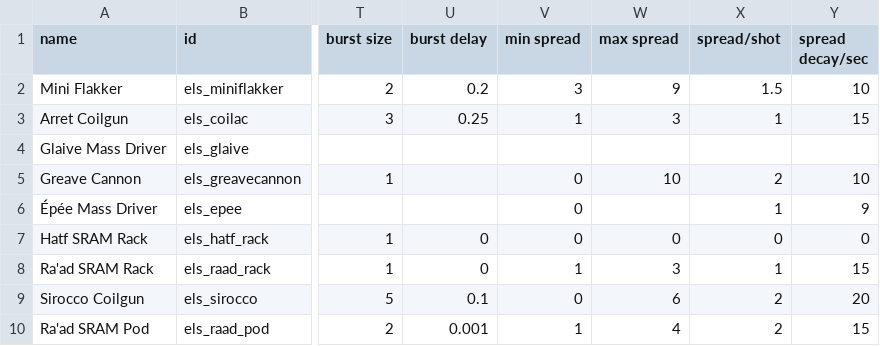
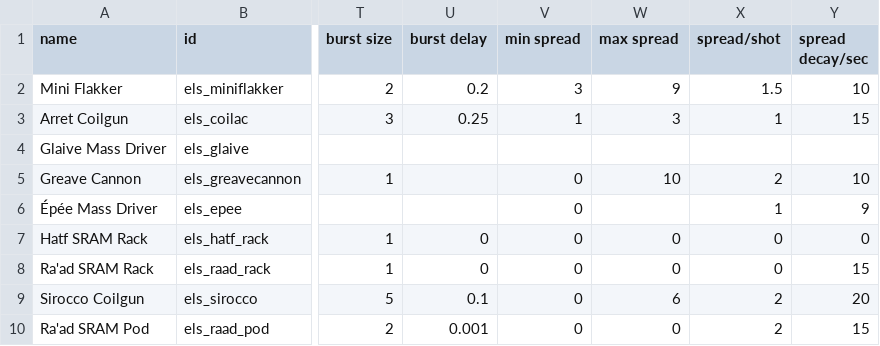
Before and after one commit to hawkw/els, a CSV file: data/weapons/weapon_data.csv, drawn as a sheet; only a part is shown, gaps mark what is left out; the diff names each change by its address in the sheet, - before the commit and + after, or states it on an @@ line.

```diff
--- a/data/weapons/weapon_data.csv
+++ b/data/weapons/weapon_data.csv
-V8 (min spread): 1
+V8 (min spread): 0
-W8 (max spread): 3
+W8 (max spread): 0
-X8 (spread/shot): 1
+X8 (spread/shot): 0
-V10 (min spread): 1
+V10 (min spread): 0
-W10 (max spread): 4
+W10 (max spread): 0
```
Also changed, not shown: 1 other file.
